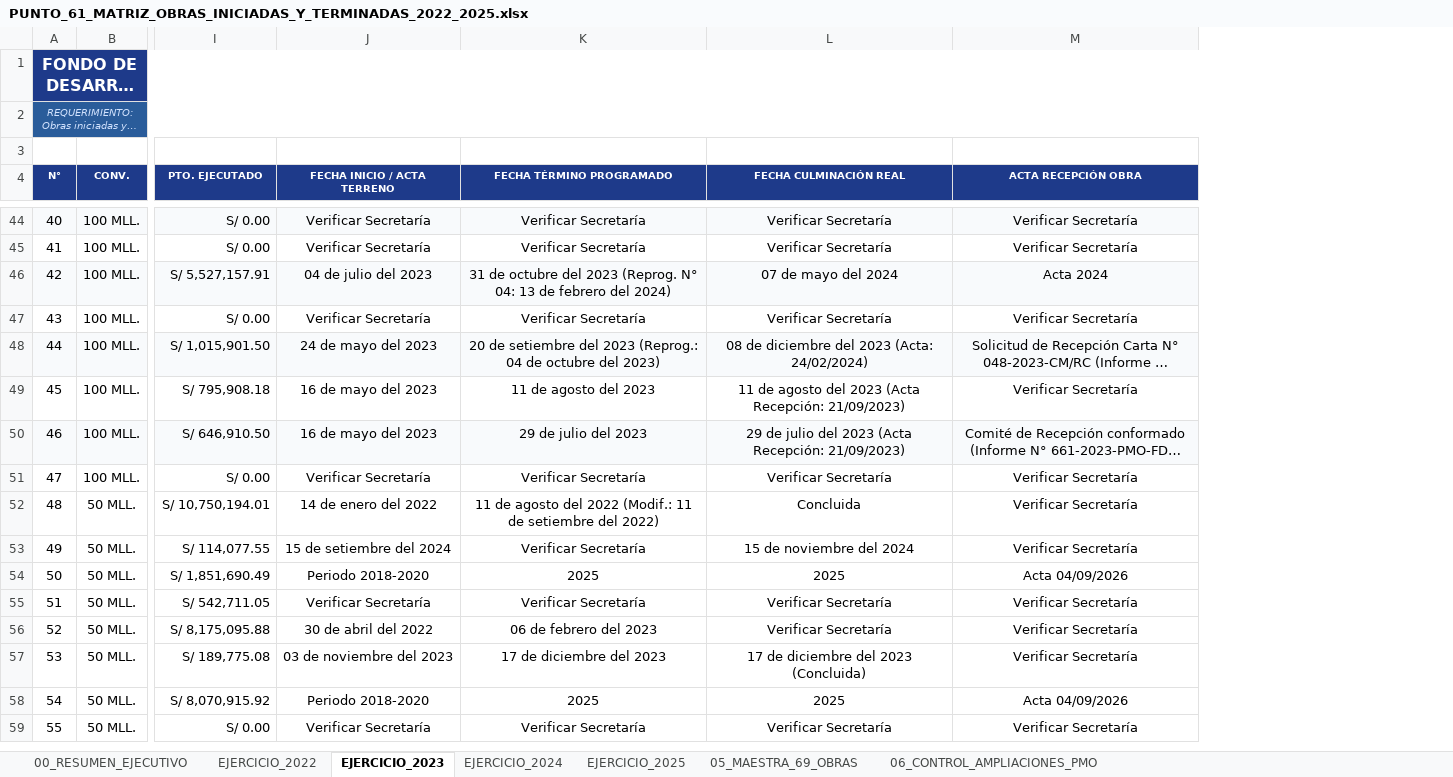
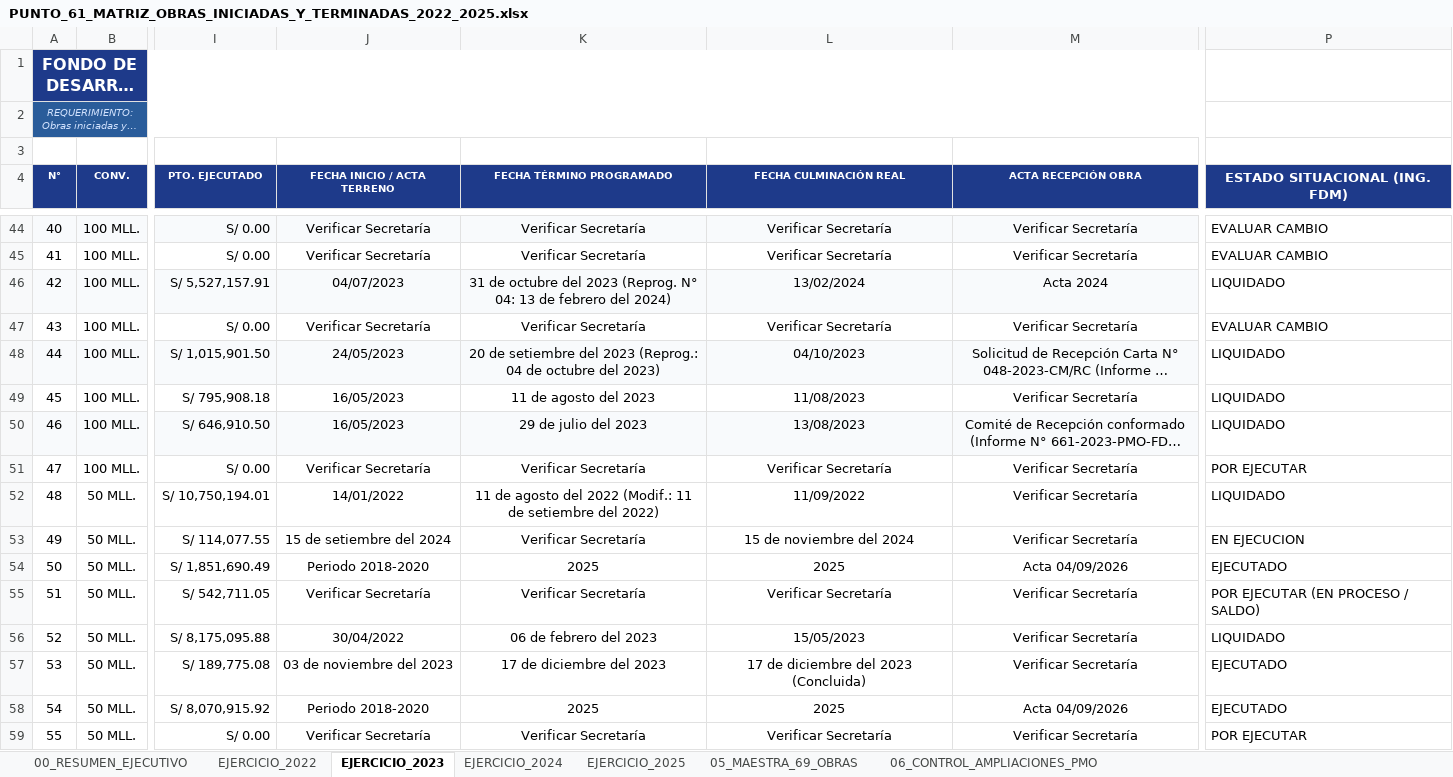
Before and after one commit to titanfoxf/auditoria-fdm, an Excel workbook: PUNTO_61_MATRIZ_OBRAS_INICIADAS_Y_TERMINADAS_2022_2025.xlsx, sheet EJERCICIO_2023, drawn as a sheet; only a part is shown, gaps mark what is left out; long unchanged cells end in …; values as stored, in another font and other column widths than the file's, no borders; the diff covers the shown part only; the diff names each change by its address in the sheet, - before the commit and + after, or states it on an @@ line.

Commit message:
Integracion Excel verificado de fechas y estatus + Cuadro Maestro Auditoria En Vivo

```diff
--- a/PUNTO_61_MATRIZ_OBRAS_INICIADAS_Y_TERMINADAS_2022_2025.xlsx (sheet EJERCICIO_2023)
+++ b/PUNTO_61_MATRIZ_OBRAS_INICIADAS_Y_TERMINADAS_2022_2025.xlsx (sheet EJERCICIO_2023)
+column P (ESTADO SITUACIONAL (ING. FDM)), rows 44-59: EVALUAR CAMBIO | EVALUAR CAMBIO | LIQUIDADO | EVALUAR CAMBIO | LIQUIDADO | LIQUIDADO | LIQUIDADO | POR EJECUTAR | LIQUIDADO | EN EJECUCION | EJECUTADO | POR EJECUTAR (EN PROCESO / SALDO) | LIQUIDADO | EJECUTADO | EJECUTADO | POR EJECUTAR
-J46 (FECHA INICIO / ACTA TERRENO): 04 de julio del 2023
+J46 (FECHA INICIO / ACTA TERRENO): 04/07/2023
-L46 (FECHA CULMINACIÓN REAL): 07 de mayo del 2024
+L46 (FECHA CULMINACIÓN REAL): 13/02/2024
-J48 (FECHA INICIO / ACTA TERRENO): 24 de mayo del 2023
+J48 (FECHA INICIO / ACTA TERRENO): 24/05/2023
-L48 (FECHA CULMINACIÓN REAL): 08 de diciembre del 2023 (Acta: 24/02/2024)
+L48 (FECHA CULMINACIÓN REAL): 04/10/2023
-J49:J50 (FECHA INICIO / ACTA TERRENO): 16 de mayo del 2023
+J49:J50 (FECHA INICIO / ACTA TERRENO): 16/05/2023
-L49 (FECHA CULMINACIÓN REAL): 11 de agosto del 2023 (Acta Recepción: 21/09/2023)
+L49 (FECHA CULMINACIÓN REAL): 11/08/2023
-L50 (FECHA CULMINACIÓN REAL): 29 de julio del 2023 (Acta Recepción: 21/09/2023)
+L50 (FECHA CULMINACIÓN REAL): 13/08/2023
-J52 (FECHA INICIO / ACTA TERRENO): 14 de enero del 2022
+J52 (FECHA INICIO / ACTA TERRENO): 14/01/2022
-L52 (FECHA CULMINACIÓN REAL): Concluida
+L52 (FECHA CULMINACIÓN REAL): 11/09/2022
-J56 (FECHA INICIO / ACTA TERRENO): 30 de abril del 2022
+J56 (FECHA INICIO / ACTA TERRENO): 30/04/2022
-L56 (FECHA CULMINACIÓN REAL): Verificar Secretaría
+L56 (FECHA CULMINACIÓN REAL): 15/05/2023
```
Also changed, not shown: 27 edited cells elsewhere in this sheet, sheet 05_MAESTRA_69_OBRAS, sheet EJERCICIO_2024, sheet EJERCICIO_2025, sheet EJERCICIO_2022, 8 other files.
